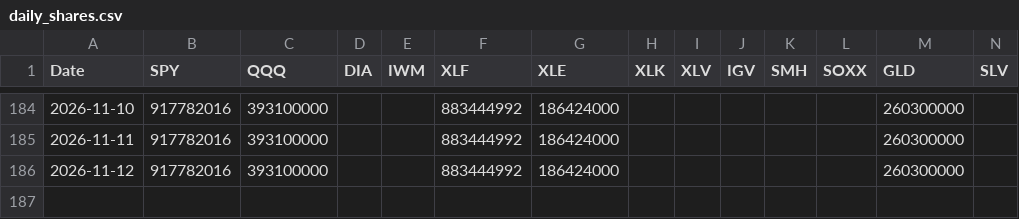
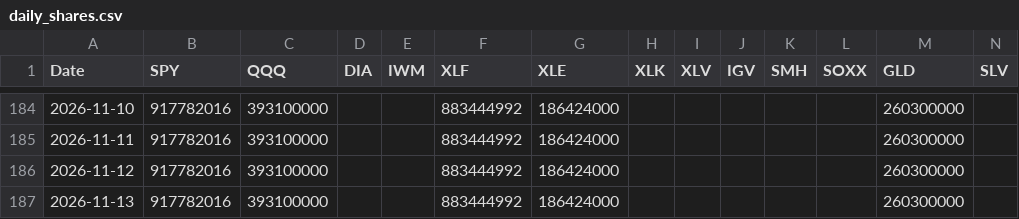
Before and after one commit to kittycapital/etf_fund_flow, a CSV file: data/shares_outstanding/daily_shares.csv, drawn as a sheet; only a part is shown, gaps mark what is left out; rows hold the shown columns only; the diff names each change by its address in the sheet, - before the commit and + after, or states it on an @@ line.

```diff
--- a/data/shares_outstanding/daily_shares.csv
+++ b/data/shares_outstanding/daily_shares.csv
+row 187: 2026-11-13 | 917782016 | 393100000 |  |  | 883444992 | 186424000 |  |  |  |  |  | 260300000
```
Also changed, not shown: data/prices/EEM.csv, data/prices/EMB.csv, 40 other files.
